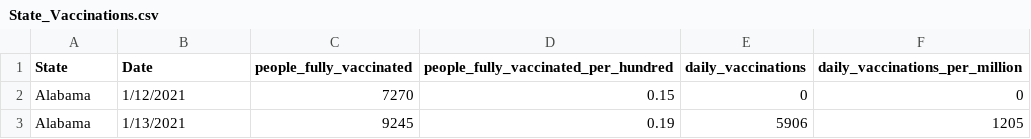
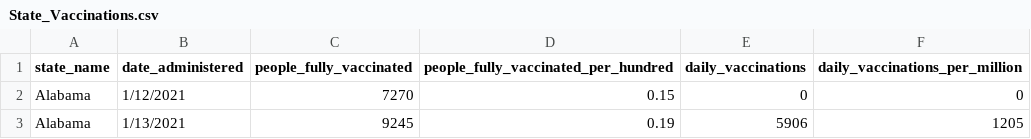
Before and after one commit to MThorpester/COVID-Vaccinations-ETL-Project, a CSV file: Vaccines/Resources/State_Vaccinations.csv, drawn as a sheet; only a part is shown.

Commit message:
Full ETL working for us_vaccinations and state_vaccinations tables

```diff
--- a/Vaccines/Resources/State_Vaccinations.csv
+++ b/Vaccines/Resources/State_Vaccinations.csv
@@ -1,2 +1,2 @@
-State,Date,people_fully_vaccinated,people_fully_vaccinated_per_hundred,daily_vaccinations,daily_vaccinations_per_million
+state_name,date_administered,people_fully_vaccinated,people_fully_vaccinated_per_hundred,daily_vaccinations,daily_vaccinations_per_million
 Alabama,1/12/2021,7270,0.15,0,0
```
Also changed, not shown: Vaccines/Resources/US_vaccinations.csv, 4 other files.
